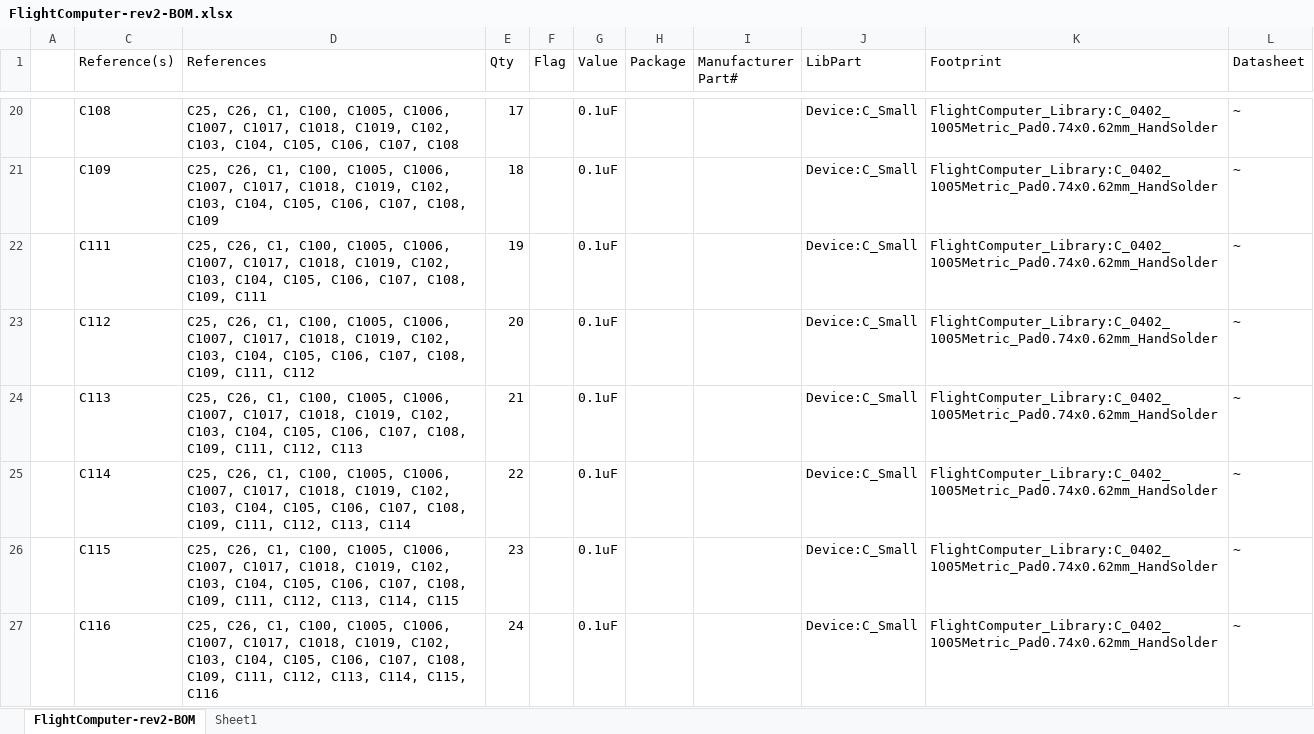
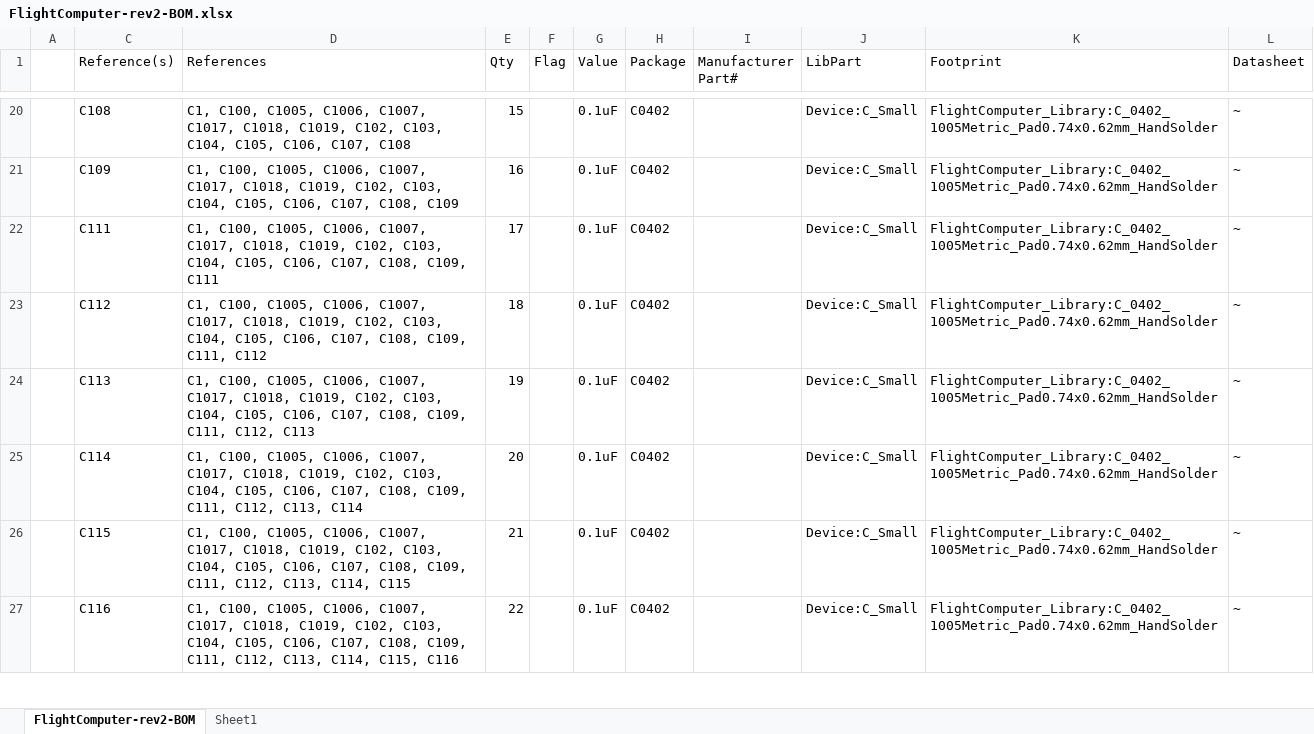
Before and after one commit to akkdong/FlightComputer, an Excel workbook: hw/rev2/FlightComputer-rev2-BOM.xlsx, sheet FlightComputer-rev2-BOM, drawn as a sheet; only a part is shown, gaps mark what is left out; values as stored, in another font and other column widths than the file's, no borders; the diff covers the shown part only; the diff names each change by its address in the sheet, - before the commit and + after, or states it on an @@ line.

```diff
--- a/hw/rev2/FlightComputer-rev2-BOM.xlsx (sheet FlightComputer-rev2-BOM)
+++ b/hw/rev2/FlightComputer-rev2-BOM.xlsx (sheet FlightComputer-rev2-BOM)
-D20 (References): C25, C26, C1, C100,…
+D20 (References): C1, C100,…
-E20 (Qty): 17
+E20 (Qty): 15
-H20:H27 (Package): (empty)
+H20:H27 (Package): C0402
-D21 (References): C25, C26, C1, C100,…
+D21 (References): C1, C100,…
-E21 (Qty): 18
+E21 (Qty): 16
-D22 (References): C25, C26, C1, C100,…
+D22 (References): C1, C100,…
-E22 (Qty): 19
+E22 (Qty): 17
-D23 (References): C25, C26, C1, C100,…
+D23 (References): C1, C100,…
-E23 (Qty): 20
+E23 (Qty): 18
-D24 (References): C25, C26, C1, C100,…
+D24 (References): C1, C100,…
-E24 (Qty): 21
+E24 (Qty): 19
-D25 (References): C25, C26, C1, C100,…
+D25 (References): C1, C100,…
-E25 (Qty): 22
+E25 (Qty): 20
-D26 (References): C25, C26, C1, C100,…
+D26 (References): C1, C100,…
-E26 (Qty): 23
+E26 (Qty): 21
-D27 (References): C25, C26, C1, C100,…
+D27 (References): C1, C100,…
-E27 (Qty): 24
+E27 (Qty): 22
```
Also changed, not shown: 137 edited cells elsewhere in this sheet, sheet Sheet1.
